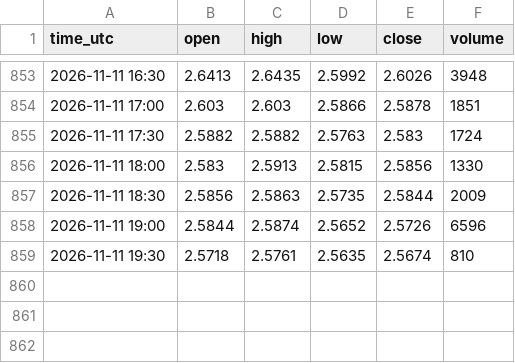
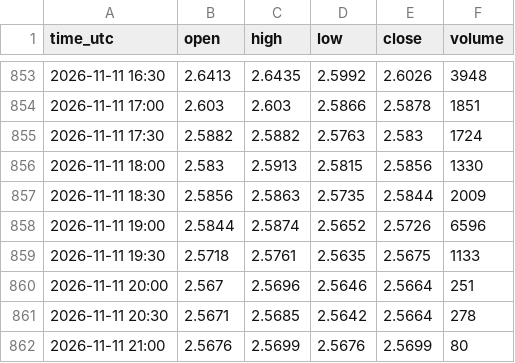
Before and after one commit to madkffs/vegoil-data, a CSV file: data/intraday/RB_F.csv, drawn as a sheet; only a part is shown, gaps mark what is left out.

Commit message:
data 2026-11-11T21:39Z

```diff
--- a/data/intraday/RB_F.csv
+++ b/data/intraday/RB_F.csv
@@ -858,2 +858,5 @@ time_utc,open,high,low,close,volume
 2026-11-11 19:00,2.5844,2.5874,2.5652,2.5726,6596
-2026-11-11 19:30,2.5718,2.5761,2.5635,2.5674,810
+2026-11-11 19:30,2.5718,2.5761,2.5635,2.5675,1133
+2026-11-11 20:00,2.567,2.5696,2.5646,2.5664,251
+2026-11-11 20:30,2.5671,2.5685,2.5642,2.5664,278
+2026-11-11 21:00,2.5676,2.5699,2.5676,2.5699,80
```
Also changed, not shown: data/intraday/BZ_F.csv, data/intraday/CL_F.csv, 18 other files.
